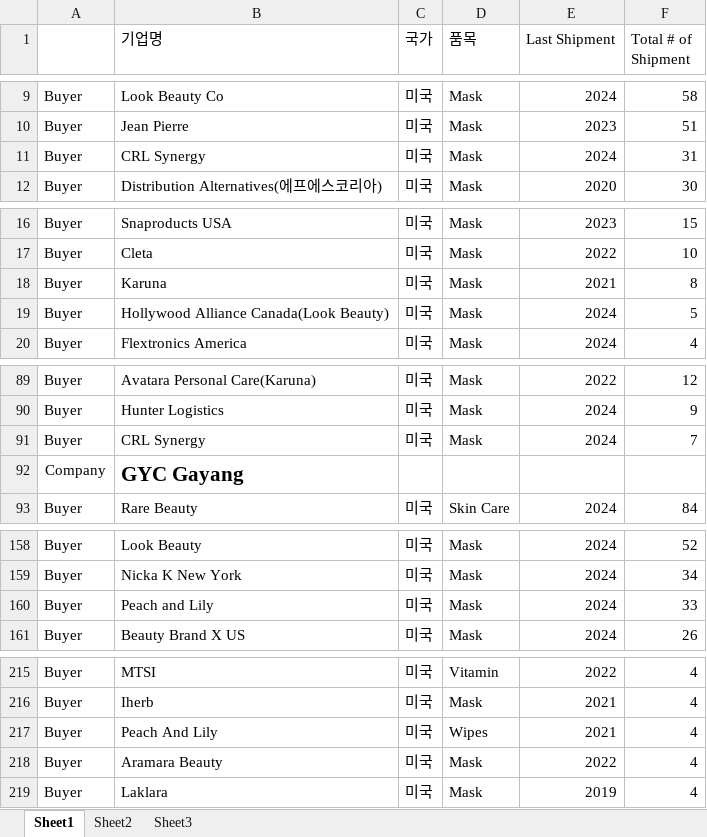
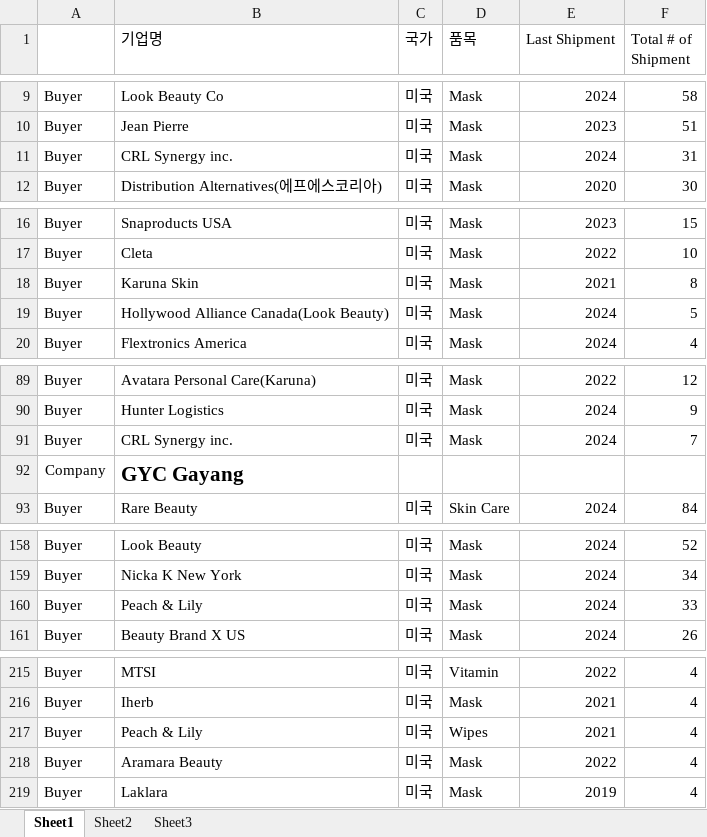
Before and after one commit to kovas-strategy/my_trade, an Excel workbook: data.xlsx, sheet Sheet1, drawn as a sheet; only a part is shown, gaps mark what is left out; values as stored, in another font and other column widths than the file's, no borders; the diff covers the shown part only; the diff names each change by its address in the sheet, - before the commit and + after, or states it on an @@ line.

Commit message:
hyperlink when search3

```diff
--- a/data.xlsx (sheet Sheet1)
+++ b/data.xlsx (sheet Sheet1)
-B11 (기업명): CRL Synergy
+B11 (기업명): CRL Synergy inc.
-B18 (기업명): Karuna
+B18 (기업명): Karuna Skin
-B91 (기업명): CRL Synergy
+B91 (기업명): CRL Synergy inc.
-B160 (기업명): Peach and Lily
+B160 (기업명): Peach & Lily
-B217 (기업명): Peach And Lily
+B217 (기업명): Peach & Lily
```
Also changed, not shown: 3 edited cells elsewhere in this sheet.
